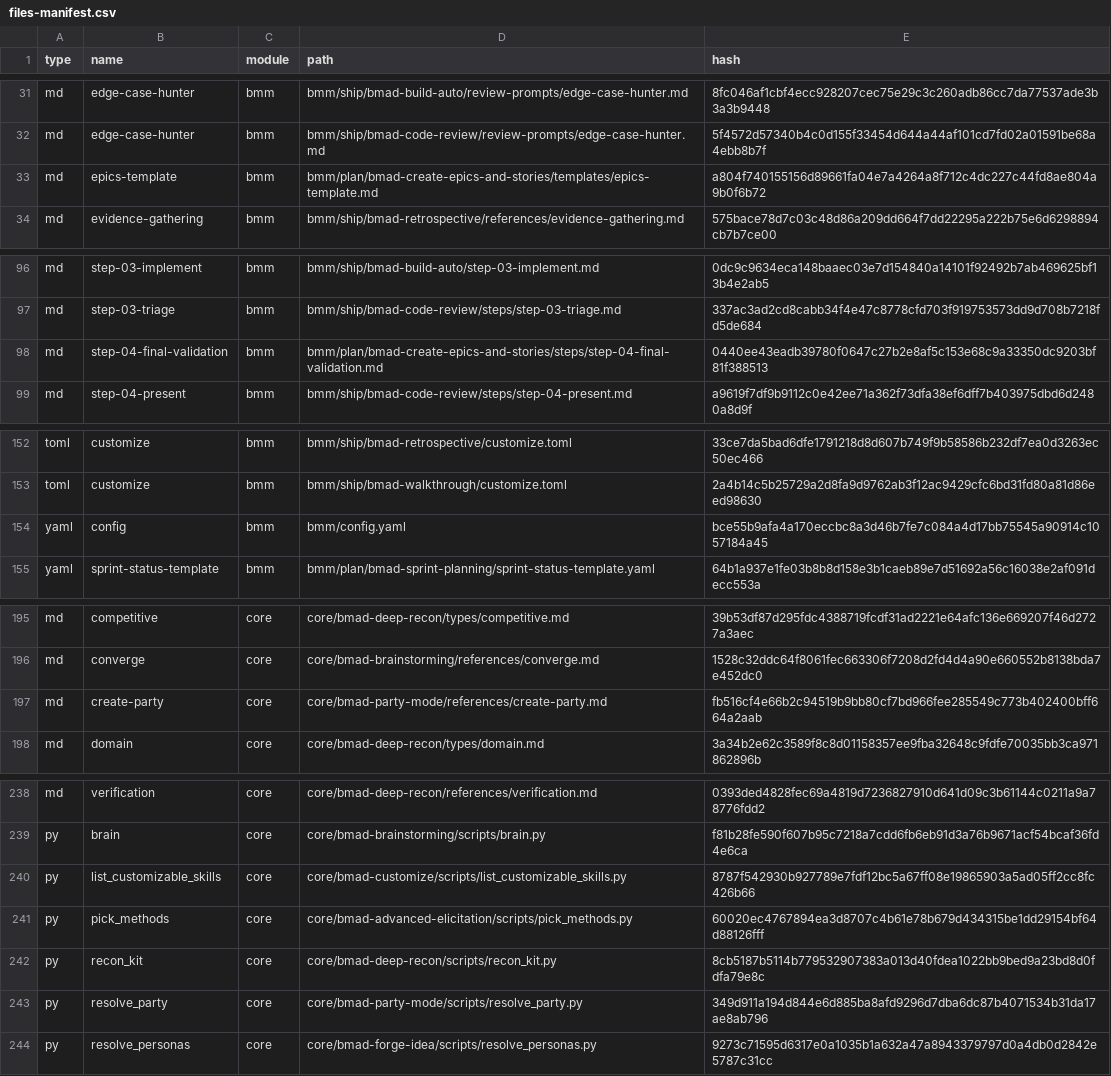
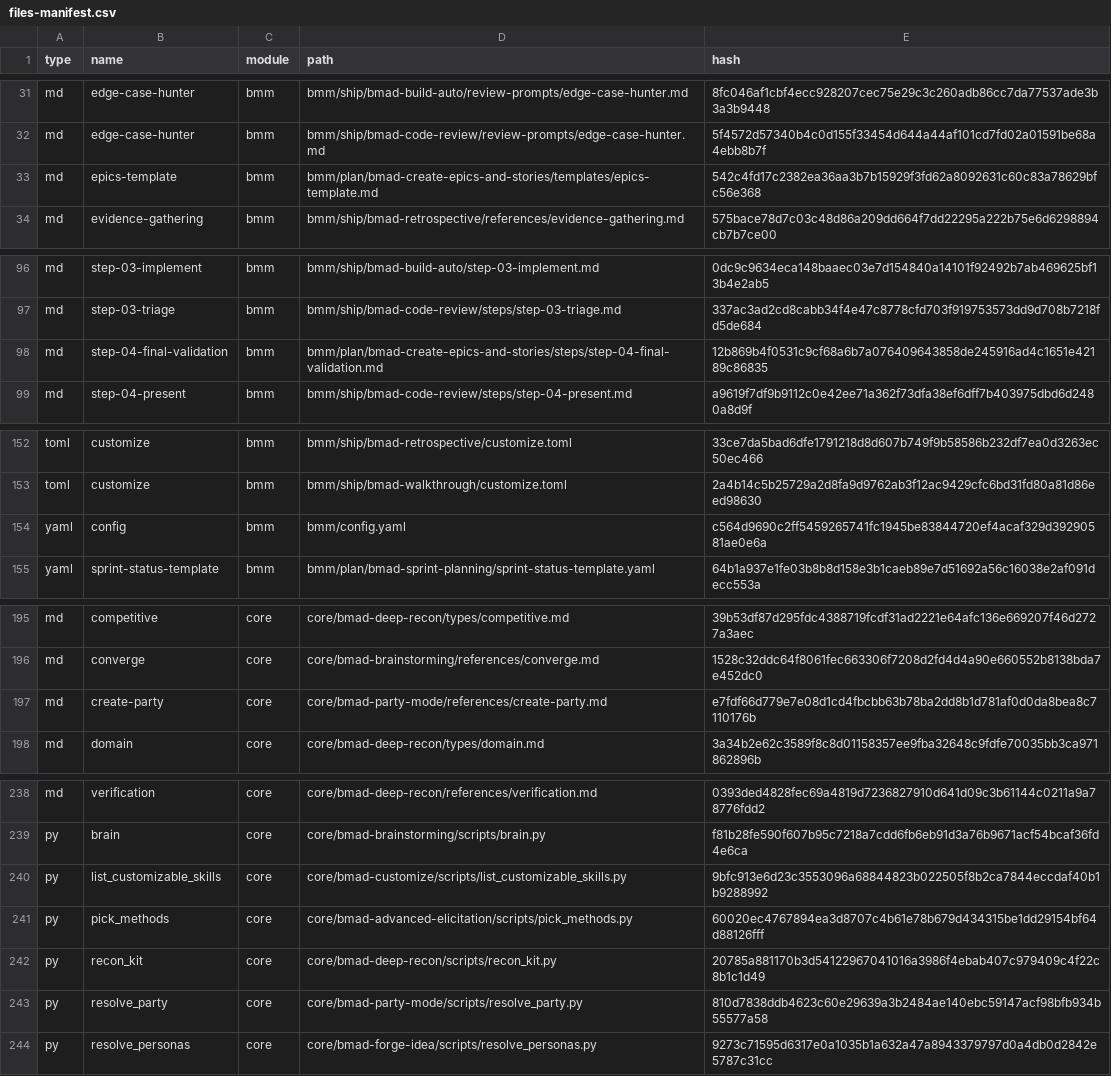
Before and after one commit to IBE160-2026/beergame, a CSV file: _bmad/_config/files-manifest.csv, drawn as a sheet; only a part is shown, gaps mark what is left out; the diff covers the shown part only.

```diff
--- a/_bmad/_config/files-manifest.csv
+++ b/_bmad/_config/files-manifest.csv
@@ -32,3 +32,3 @@ type,name,module,path,hash
 "md","edge-case-hunter","bmm","bmm/ship/bmad-code-review/review-prompts/edge-case-hunter.md","5f4572d57340b4c0d155f33454d644a44af101cd7fd02a01591be68a4ebb8b7f"
-"md","epics-template","bmm","bmm/plan/bmad-create-epics-and-stories/templates/epics-template.md","a804f740155156d89661fa04e7a4264a8f712c4dc227c44fd8ae804a9b0f6b72"
+"md","epics-template","bmm","bmm/plan/bmad-create-epics-and-stories/templates/epics-template.md","542c4fd17c2382ea36aa3b7b15929f3fd62a8092631c60c83a78629bfc56e368"
 "md","evidence-gathering","bmm","bmm/ship/bmad-retrospective/references/evidence-gathering.md","575bace78d7c03c48d86a209dd664f7dd22295a222b75e6d6298894cb7b7ce00"
@@ -97,3 +97,3 @@ type,name,module,path,hash
 "md","step-03-triage","bmm","bmm/ship/bmad-code-review/steps/step-03-triage.md","337ac3ad2cd8cabb34f4e47c8778cfd703f919753573dd9d708b7218fd5de684"
-"md","step-04-final-validation","bmm","bmm/plan/bmad-create-epics-and-stories/steps/step-04-final-validation.md","0440ee43eadb39780f0647c27b2e8af5c153e68c9a33350dc9203bf81f388513"
+"md","step-04-final-validation","bmm","bmm/plan/bmad-create-epics-and-stories/steps/step-04-final-validation.md","12b869b4f0531c9cf68a6b7a076409643858de245916ad4c1651e42189c86835"
 "md","step-04-present","bmm","bmm/ship/bmad-code-review/steps/step-04-present.md","a9619f7df9b9112c0e42ee71a362f73dfa38ef6dff7b403975dbd6d2480a8d9f"
@@ -153,3 +153,3 @@ type,name,module,path,hash
 "toml","customize","bmm","bmm/ship/bmad-walkthrough/customize.toml","2a4b14c5b25729a2d8fa9d9762ab3f12ac9429cfc6bd31fd80a81d86eed98630"
-"yaml","config","bmm","bmm/config.yaml","bce55b9afa4a170eccbc8a3d46b7fe7c084a4d17bb75545a90914c1057184a45"
+"yaml","config","bmm","bmm/config.yaml","c564d9690c2ff5459265741fc1945be83844720ef4acaf329d39290581ae0e6a"
 "yaml","sprint-status-template","bmm","bmm/plan/bmad-sprint-planning/sprint-status-template.yaml","64b1a937e1fe03b8b8d158e3b1caeb89e7d51692a56c16038e2af091decc553a"
@@ -196,3 +196,3 @@ type,name,module,path,hash
 "md","converge","core","core/bmad-brainstorming/references/converge.md","1528c32ddc64f8061fec663306f7208d2fd4d4a90e660552b8138bda7e452dc0"
-"md","create-party","core","core/bmad-party-mode/references/create-party.md","fb516cf4e66b2c94519b9bb80cf7bd966fee285549c773b402400bff664a2aab"
+"md","create-party","core","core/bmad-party-mode/references/create-party.md","e7fdf66d779e7e08d1cd4fbcbb63b78ba2dd8b1d781af0d0da8bea8c7110176b"
 "md","domain","core","core/bmad-deep-recon/types/domain.md","3a34b2e62c3589f8c8d01158357ee9fba32648c9fdfe70035bb3ca971862896b"
@@ -239,6 +239,6 @@ type,name,module,path,hash
 "py","brain","core","core/bmad-brainstorming/scripts/brain.py","f81b28fe590f607b95c7218a7cdd6fb6eb91d3a76b9671acf54bcaf36fd4e6ca"
-"py","list_customizable_skills","core","core/bmad-customize/scripts/list_customizable_skills.py","8787f542930b927789e7fdf12bc5a67ff08e19865903a5ad05ff2cc8fc426b66"
+"py","list_customizable_skills","core","core/bmad-customize/scripts/list_customizable_skills.py","9bfc913e6d23c3553096a68844823b022505f8b2ca7844eccdaf40b1b9288992"
 "py","pick_methods","core","core/bmad-advanced-elicitation/scripts/pick_methods.py","60020ec4767894ea3d8707c4b61e78b679d434315be1dd29154bf64d88126fff"
-"py","recon_kit","core","core/bmad-deep-recon/scripts/recon_kit.py","8cb5187b5114b779532907383a013d40fdea1022bb9bed9a23bd8d0fdfa79e8c"
-"py","resolve_party","core","core/bmad-party-mode/scripts/resolve_party.py","349d911a194d844e6d885ba8afd9296d7dba6dc87b4071534b31da17ae8ab796"
+"py","recon_kit","core","core/bmad-deep-recon/scripts/recon_kit.py","20785a881170b3d54122967041016a3986f4ebab407c979409c4f22c8b1c1d49"
+"py","resolve_party","core","core/bmad-party-mode/scripts/resolve_party.py","810d7838ddb4623c60e29639a3b2484ae140ebc59147acf98bfb934b55577a58"
 "py","resolve_personas","core","core/bmad-forge-idea/scripts/resolve_personas.py","9273c71595d6317e0a1035b1a632a47a8943379797d0a4db0d2842e5787c31cc"
```
Also changed, not shown: 1 removed row and 31 edited cells elsewhere in this file, 34 other files.
